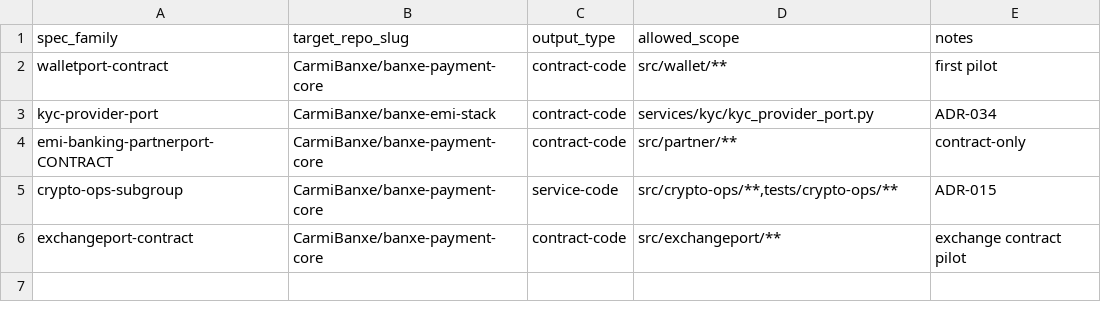
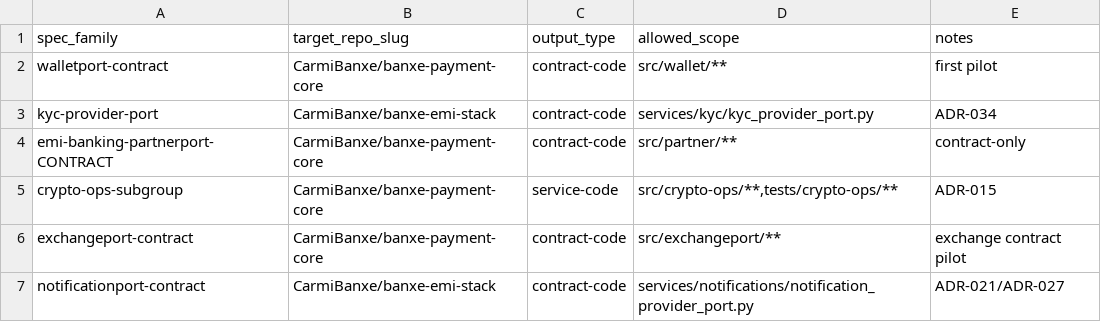
Before and after one commit to CarmiBanxe/factory, a TSV file: config/spec-repo-map.tsv, drawn as a sheet.

Commit message:
factory(spec-build): add notificationport-contract mapping + infer case [C9]
Narrow scope: services/notifications/notification_provider_port.py (new file only).
contract-code; ADR-021/ADR-027. SEPARATE port — existing notification_port.py untouched.

```diff
--- a/config/spec-repo-map.tsv
+++ b/config/spec-repo-map.tsv
@@ -6 +6,2 @@ crypto-ops-subgroup	CarmiBanxe/banxe-payment-core	service-code	src/crypto-ops/**
 exchangeport-contract	CarmiBanxe/banxe-payment-core	contract-code	src/exchangeport/**	exchange contract pilot
+notificationport-contract	CarmiBanxe/banxe-emi-stack	contract-code	services/notifications/notification_provider_port.py	ADR-021/ADR-027
```
Also changed, not shown: 1 other file.
